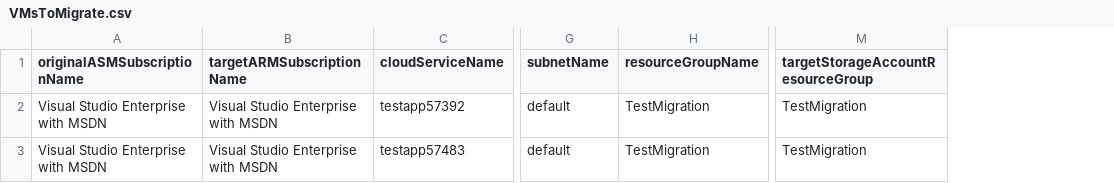
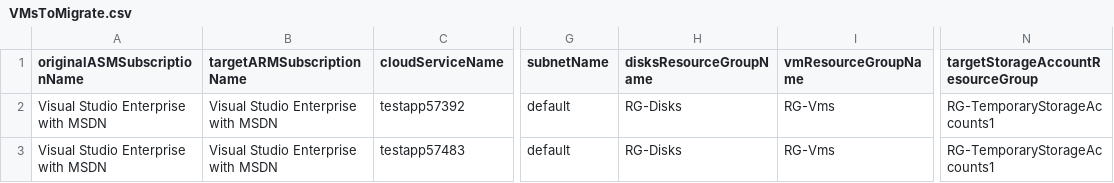
Before and after one commit to cap273/Azure-PowerShell, a CSV file: AsmToArmMigration/VMsToMigrate.csv, drawn as a sheet; only a part is shown, gaps mark what is left out; removed rows and columns are numbered as before the commit, all else as after; the diff names each change by its address in the sheet, - before the commit and + after, or states it on an @@ line.

Commit message:
Documentation changes, adding separation of resource groups between disks and other VM resources

```diff
--- a/AsmToArmMigration/VMsToMigrate.csv
+++ b/AsmToArmMigration/VMsToMigrate.csv
-column H (resourceGroupName), rows 2-3: TestMigration | TestMigration
+column H (disksResourceGroupName), rows 2-3: RG-Disks | RG-Disks
+column I (vmResourceGroupName), rows 2-3: RG-Vms | RG-Vms
-N2:N3: TestMigration
+N2:N3: RG-TemporaryStorageAccounts1
```
Also changed, not shown: 2 other files.
